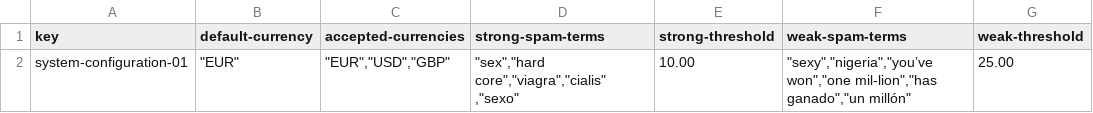
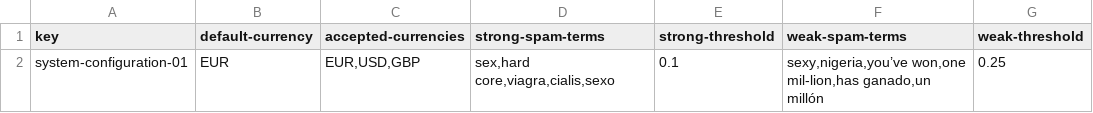
Before and after one commit to JStockwell/Acme-One-E8.02, a CSV file: src/main/webapp/WEB-INF/resources/initial-data/system-configuration.csv, drawn as a sheet.

Commit message:
fix: sys-config

```diff
--- a/src/main/webapp/WEB-INF/resources/initial-data/system-configuration.csv
+++ b/src/main/webapp/WEB-INF/resources/initial-data/system-configuration.csv
@@ -1,2 +1,2 @@
 key,default-currency,accepted-currencies,strong-spam-terms,strong-threshold,weak-spam-terms,weak-threshold
-system-configuration-01,"""EUR""","""EUR"",""USD"",""GBP""","""sex"",""hard core"",""viagra"",""cialis"" ,""sexo""",10.00,"""sexy"",""nigeria"",""you’ve won"",""one mil-lion"",""has ganado"",""un millón""",25.00
+system-configuration-01,EUR,"EUR,USD,GBP","sex,hard core,viagra,cialis,sexo",0.1,"sexy,nigeria,you’ve won,one mil-lion,has ganado,un millón",0.25
```
